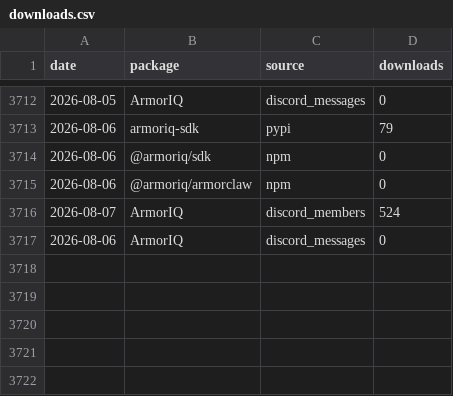
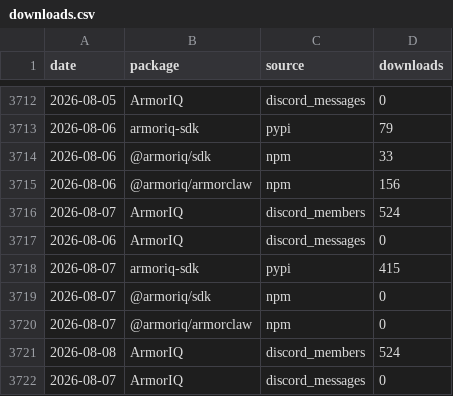
Before and after one commit to armoriq/.github, a CSV file: data/downloads.csv, drawn as a sheet; only a part is shown, gaps mark what is left out.

```diff
--- a/data/downloads.csv
+++ b/data/downloads.csv
@@ -3713,5 +3713,10 @@ date,package,source,downloads
 2026-08-06,armoriq-sdk,pypi,79
-2026-08-06,@armoriq/sdk,npm,0
-2026-08-06,@armoriq/armorclaw,npm,0
+2026-08-06,@armoriq/sdk,npm,33
+2026-08-06,@armoriq/armorclaw,npm,156
 2026-08-07,ArmorIQ,discord_members,524
 2026-08-06,ArmorIQ,discord_messages,0
+2026-08-07,armoriq-sdk,pypi,415
+2026-08-07,@armoriq/sdk,npm,0
+2026-08-07,@armoriq/armorclaw,npm,0
+2026-08-08,ArmorIQ,discord_members,524
+2026-08-07,ArmorIQ,discord_messages,0
```
Also changed, not shown: 26 other files.
